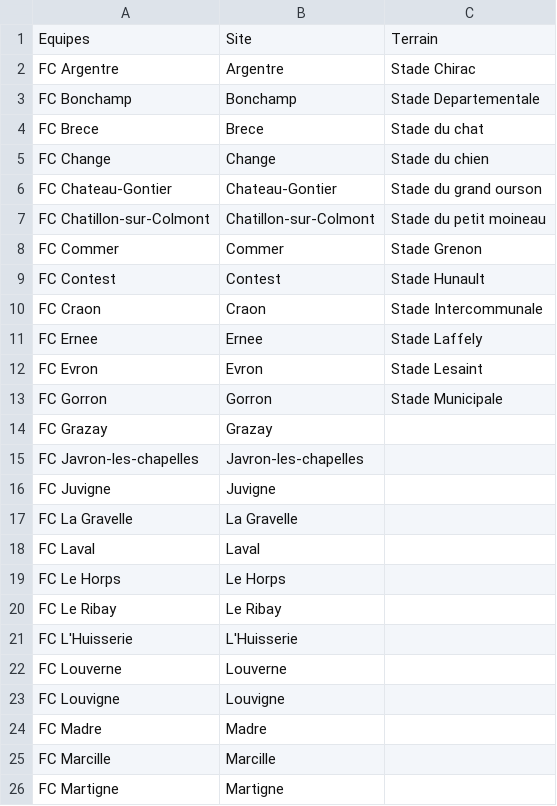
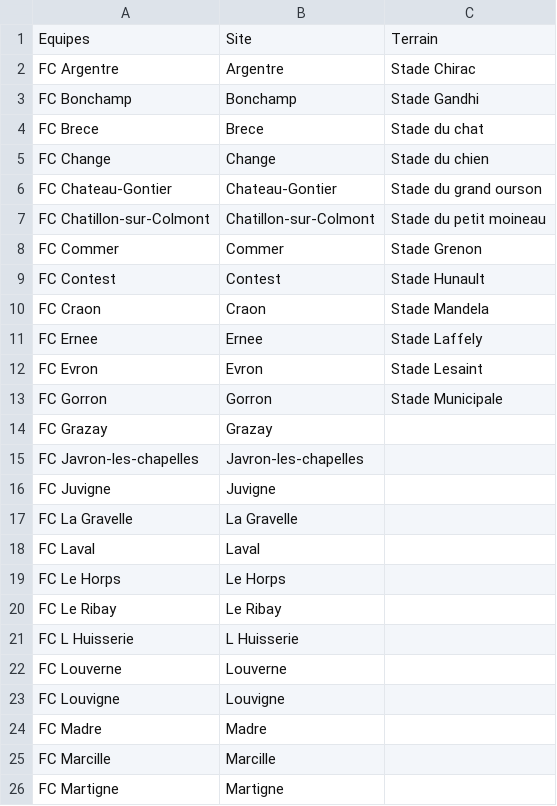
Before and after one commit to JulienLaffely/Projet_DevWeb, a CSV file: Liste_equipes_terrain_site.csv, drawn as a sheet; only a part is shown.

```diff
--- a/Liste_equipes_terrain_site.csv
+++ b/Liste_equipes_terrain_site.csv
@@ -2,3 +2,3 @@ Equipes;Site;Terrain
 FC Argentre;Argentre;Stade Chirac
-FC Bonchamp;Bonchamp;Stade Departementale
+FC Bonchamp;Bonchamp;Stade Gandhi
 FC Brece;Brece;Stade du chat
@@ -9,3 +9,3 @@ FC Commer;Commer;Stade Grenon
 FC Contest;Contest;Stade Hunault
-FC Craon;Craon;Stade Intercommunale
+FC Craon;Craon;Stade Mandela
 FC Ernee;Ernee;Stade Laffely
@@ -20,3 +20,3 @@ FC Le Horps;Le Horps;
 FC Le Ribay;Le Ribay;
-FC L'Huisserie;L'Huisserie;
+FC L Huisserie;L Huisserie;
 FC Louverne;Louverne;
```
Also changed, not shown: Matchs.csv, 4 other files.
